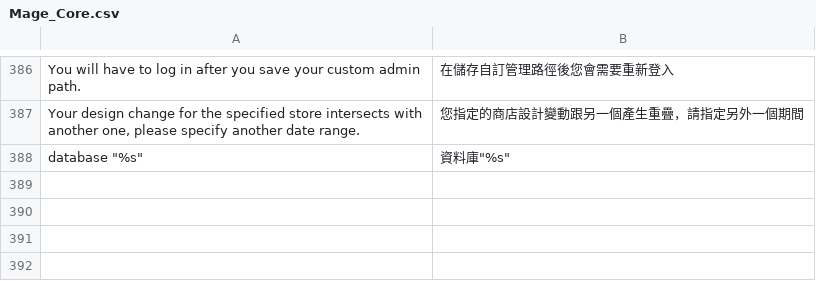
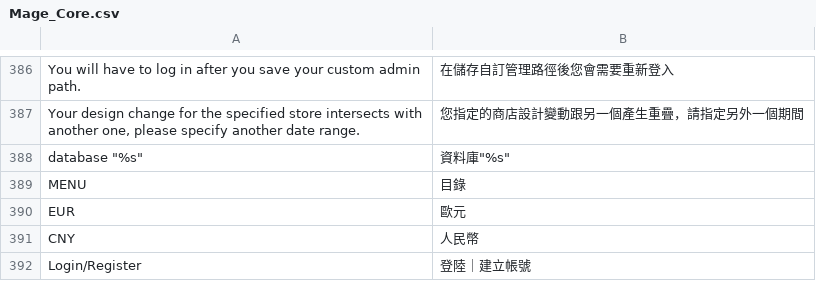
Before and after one commit to ausger/myporto, a CSV file: app/locale/zh_TW/Mage_Core.csv, drawn as a sheet; only a part is shown, gaps mark what is left out.

```diff
--- a/app/locale/zh_TW/Mage_Core.csv
+++ b/app/locale/zh_TW/Mage_Core.csv
@@ -390 +390,5 @@
 "database ""%s""","資料庫""%s"""
+"MENU","目錄"
+"EUR","歐元"
+"CNY","人民幣"
+"Login/Register","登陸｜建立帳號"
```
Also changed, not shown: 9 other files.
